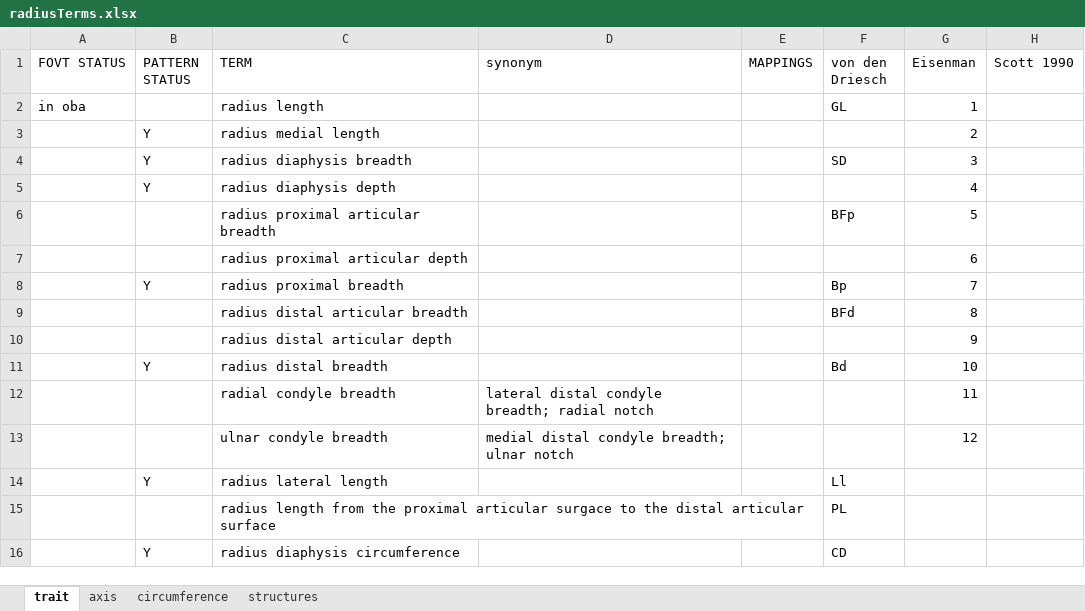
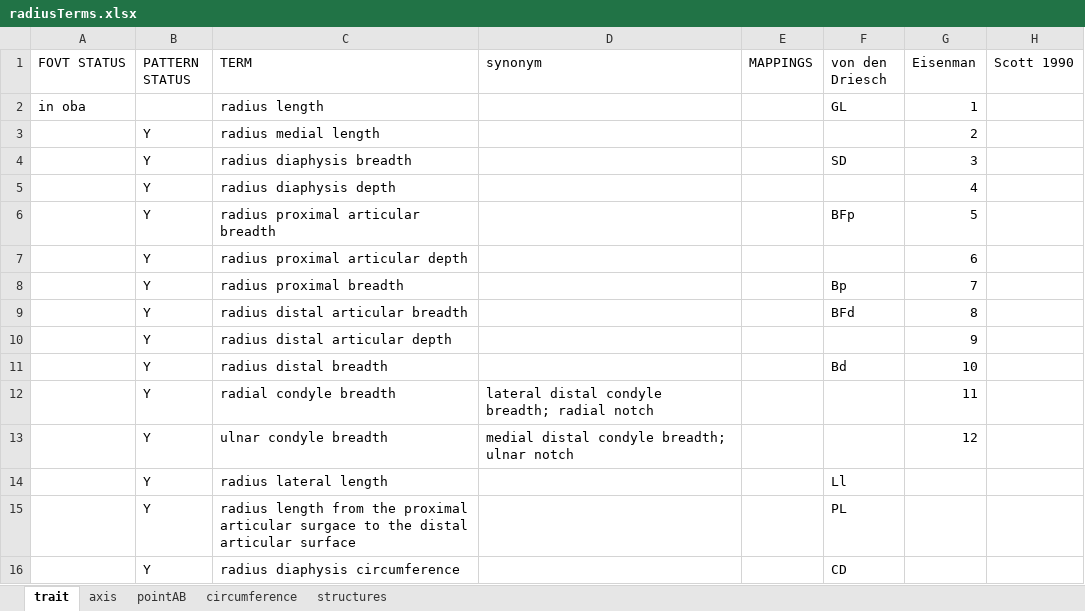
Before and after one commit to futres/fovt, an Excel workbook: terms/radiusTerms.xlsx, sheet trait, drawn as a sheet; values as stored, in another font and other column widths than the file's, no borders; the diff names each change by its address in the sheet, - before the commit and + after, or states it on an @@ line.

```diff
--- a/terms/radiusTerms.xlsx (sheet trait)
+++ b/terms/radiusTerms.xlsx (sheet trait)
+sheet tab: pointAB
-B6:B7 (PATTERN STATUS): (empty)
+B6:B7 (PATTERN STATUS): Y
-B9:B10 (PATTERN STATUS): (empty)
+B9:B10 (PATTERN STATUS): Y
-B12:B13 (PATTERN STATUS): (empty)
+B12:B13 (PATTERN STATUS): Y
-B15 (PATTERN STATUS): (empty)
+B15 (PATTERN STATUS): Y
```
Also changed, not shown: sheet structures, sheet axis, sheet circumference, terms/uberon_toDO.xlsx.
